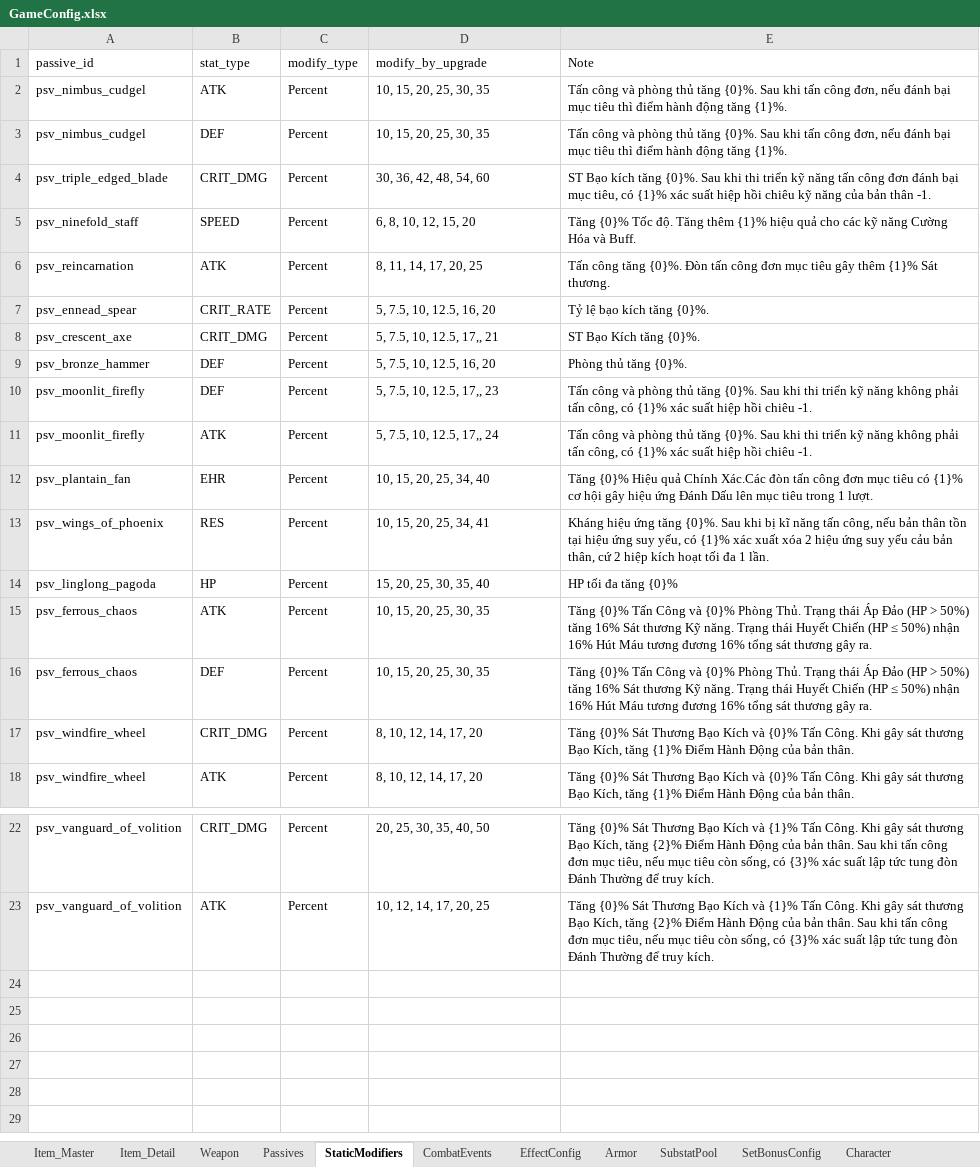
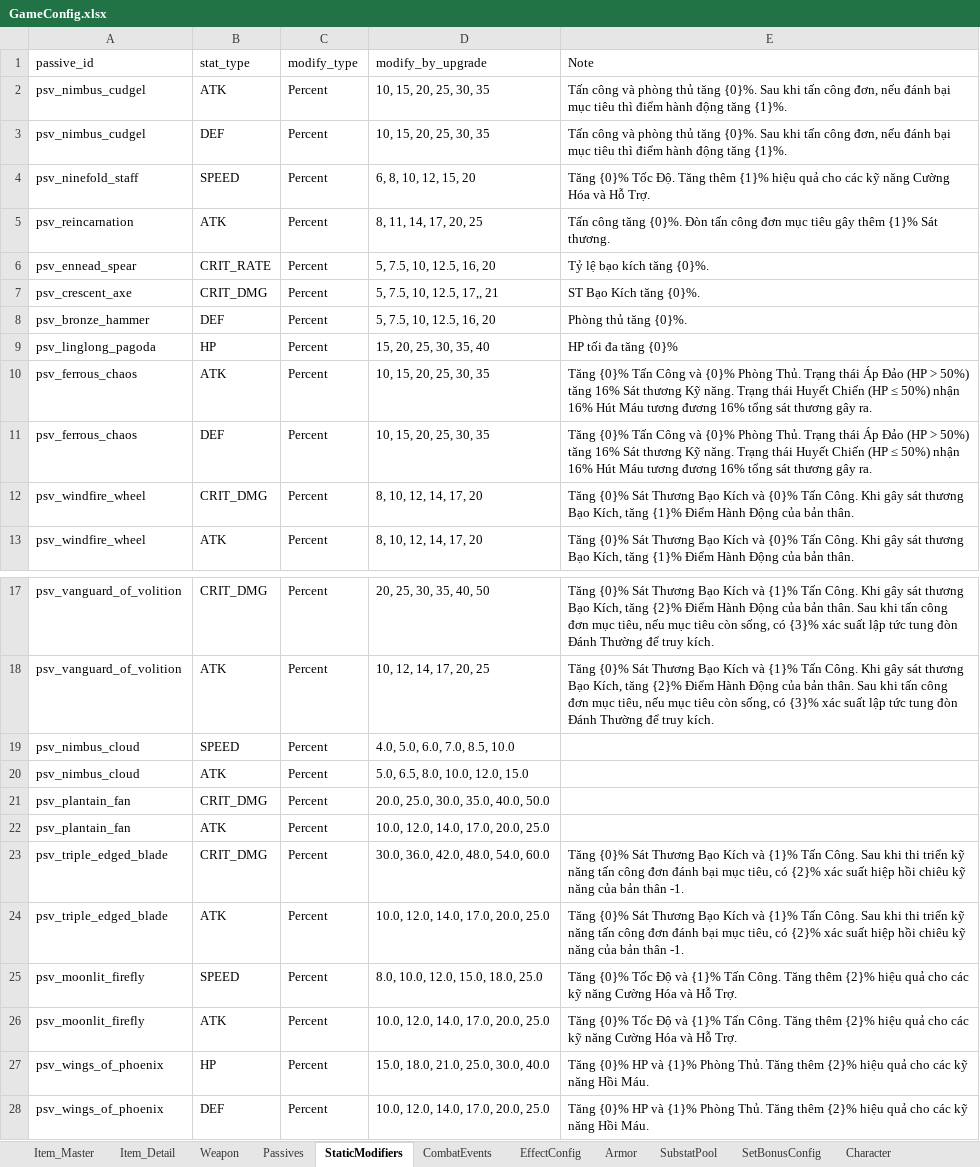
Before and after one commit to NhacPhi/MyTemplate, an Excel workbook: Tool/data/GameConfig.xlsx, sheet StaticModifiers, drawn as a sheet; only a part is shown, gaps mark what is left out; values as stored, in another font and other column widths than the file's, no borders; removed rows and columns are numbered as before the commit, all else as after; the diff names each change by its address in the sheet, - before the commit and + after, or states it on an @@ line.

```diff
--- a/Tool/data/GameConfig.xlsx (sheet StaticModifiers)
+++ b/Tool/data/GameConfig.xlsx (sheet StaticModifiers)
-row 4: psv_triple_edged_blade | CRIT_DMG | Percent | 30, 36, 42, 48, 54, 60 | ST Bạo kích tăng {0}%. Sau khi thi triển kỹ năng tấn công đơn đánh bại mục tiêu, có {1}% xác suất hiệp hồi chiêu kỹ năng của bản thân -1.
-E4 (Note): …{0}% Tốc độ. Tăng thêm {1}% hiệu quả cho các kỹ năng Cường Hóa và Buff.
+E4 (Note): …{0}% Tốc Độ. Tăng thêm {1}% hiệu quả cho các kỹ năng Cường Hóa và Hỗ Trợ.
-row 10: psv_moonlit_firefly | DEF | Percent | 5, 7.5, 10, 12.5, 17,, 23 | Tấn công và phòng thủ tăng {0}%. Sau khi thi triển kỹ năng không phải tấn công, có {1}% xác suất hiệp hồi chiêu -1.
-row 11: psv_moonlit_firefly | ATK | Percent | 5, 7.5, 10, 12.5, 17,, 24 | Tấn công và phòng thủ tăng {0}%. Sau khi thi triển kỹ năng không phải tấn công, có {1}% xác suất hiệp hồi chiêu -1.
-row 12: psv_plantain_fan | EHR | Percent | 10, 15, 20, 25, 34, 40 | Tăng {0}% Hiệu quả Chính Xác.Các đòn tấn công đơn mục tiêu có {1}% cơ hội gây hiệu ứng Đánh Dấu lên mục tiêu trong 1 lượt.
-row 13: psv_wings_of_phoenix | RES | Percent | 10, 15, 20, 25, 34, 41 | Kháng hiệu ứng tăng {0}%. Sau khi bị kĩ năng tấn công, nếu bản thân tồn tại hiệu ứng suy yếu, có {1}% xác xuất xóa 2 hiệu ứng suy yếu cảu bản thân, cứ 2 hiệp kích hoạt tối đa 1 lần.
+row 19: psv_nimbus_cloud | SPEED | Percent | 4.0, 5.0, 6.0, 7.0, 8.5, 10.0
+row 20: psv_nimbus_cloud | ATK | Percent | 5.0, 6.5, 8.0, 10.0, 12.0, 15.0
+row 21: psv_plantain_fan | CRIT_DMG | Percent | 20.0, 25.0, 30.0, 35.0, 40.0, 50.0
+row 22: psv_plantain_fan | ATK | Percent | 10.0, 12.0, 14.0, 17.0, 20.0, 25.0
+row 23: psv_triple_edged_blade | CRIT_DMG | Percent | 30.0, 36.0, 42.0, 48.0, 54.0, 60.0 | Tăng {0}% Sát Thương Bạo Kích và {1}% Tấn Công. Sau khi thi triển kỹ năng tấn công đơn đánh bại mục tiêu, có {2}% xác suất hiệp hồi chiêu kỹ năng của bản thân -1.
+row 24: psv_triple_edged_blade | ATK | Percent | 10.0, 12.0, 14.0, 17.0, 20.0, 25.0 | Tăng {0}% Sát Thương Bạo Kích và {1}% Tấn Công. Sau khi thi triển kỹ năng tấn công đơn đánh bại mục tiêu, có {2}% xác suất hiệp hồi chiêu kỹ năng của bản thân -1.
+row 25: psv_moonlit_firefly | SPEED | Percent | 8.0, 10.0, 12.0, 15.0, 18.0, 25.0 | Tăng {0}% Tốc Độ và {1}% Tấn Công. Tăng thêm {2}% hiệu quả cho các kỹ năng Cường Hóa và Hỗ Trợ.
+row 26: psv_moonlit_firefly | ATK | Percent | 10.0, 12.0, 14.0, 17.0, 20.0, 25.0 | Tăng {0}% Tốc Độ và {1}% Tấn Công. Tăng thêm {2}% hiệu quả cho các kỹ năng Cường Hóa và Hỗ Trợ.
+row 27: psv_wings_of_phoenix | HP | Percent | 15.0, 18.0, 21.0, 25.0, 30.0, 40.0 | Tăng {0}% HP và {1}% Phòng Thủ. Tăng thêm {2}% hiệu quả cho các kỹ năng Hồi Máu.
+row 28: psv_wings_of_phoenix | DEF | Percent | 10.0, 12.0, 14.0, 17.0, 20.0, 25.0 | Tăng {0}% HP và {1}% Phòng Thủ. Tăng thêm {2}% hiệu quả cho các kỹ năng Hồi Máu.
```
Also changed, not shown: sheet CombatEvents, sheet Passives, sheet Weapon, sheet Item_Master, Tool/data/Localizations.xlsx, 24 other files.
